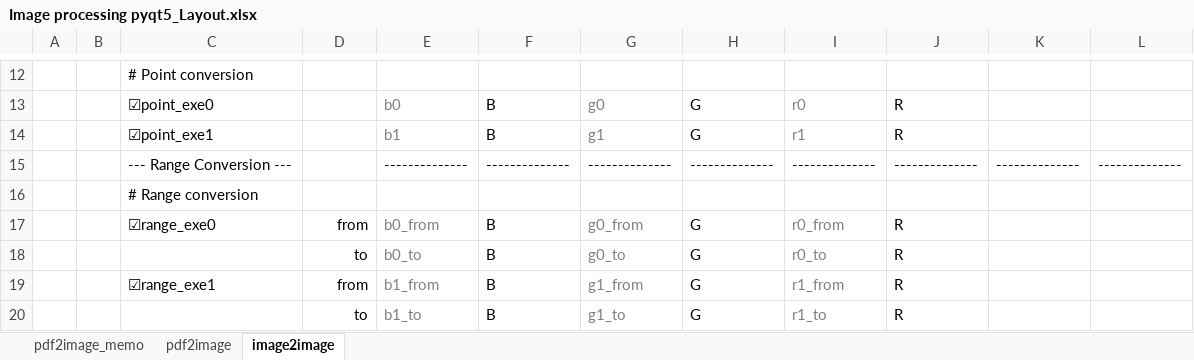
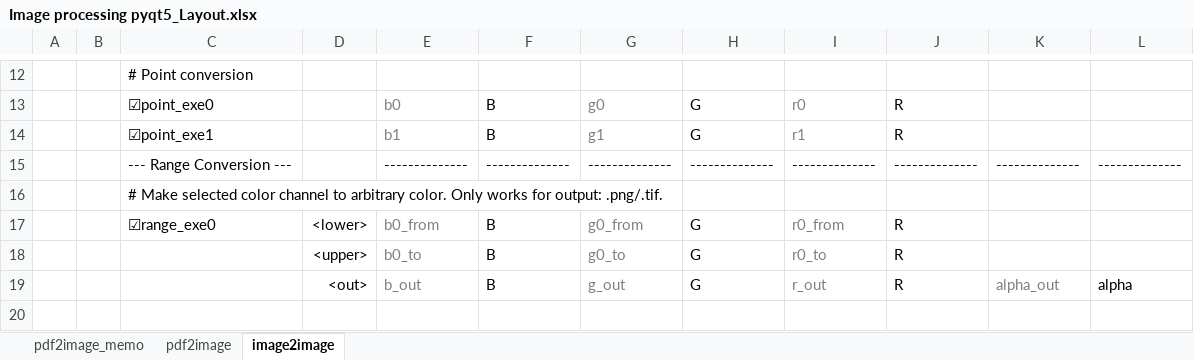
Before and after one commit to superyossi23/Image_processing_pyqt5, an Excel workbook: Image processing pyqt5_Layout.xlsx, sheet image2image, drawn as a sheet; only a part is shown, gaps mark what is left out; values as stored, in another font and other column widths than the file's, no borders; removed rows and columns are numbered as before the commit, all else as after; the diff names each change by its address in the sheet, - before the commit and + after, or states it on an @@ line.

Commit message:
Add Debugger Add b_out, g_out, r_out, alpha_out

```diff
--- a/Image processing pyqt5_Layout.xlsx (sheet image2image)
+++ b/Image processing pyqt5_Layout.xlsx (sheet image2image)
-C16: # Range conversion
+C16: # Make selected color channel to arbitrary color. Only works for output: .png/.tif.
-D17: from
+D17: <lower>
-D18: to
+D18: <upper>
-row 19:  |  | ☑range_exe1 | from | b1_from | B | g1_from | G | r1_from | R
-D19: to
+D19: <out>
-E19: b1_to
+E19: b_out
-G19: g1_to
+G19: g_out
-I19: r1_to
+I19: r_out
-K19: (empty)
+K19: alpha_out
-L19: (empty)
+L19: alpha
```
Also changed, not shown: sheet pdf2image, 3 other files.
